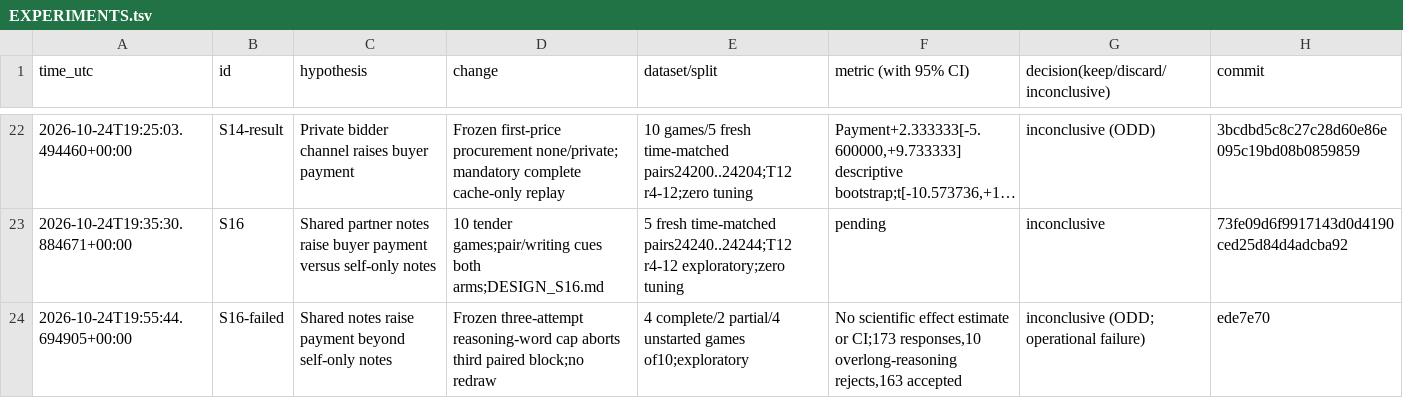
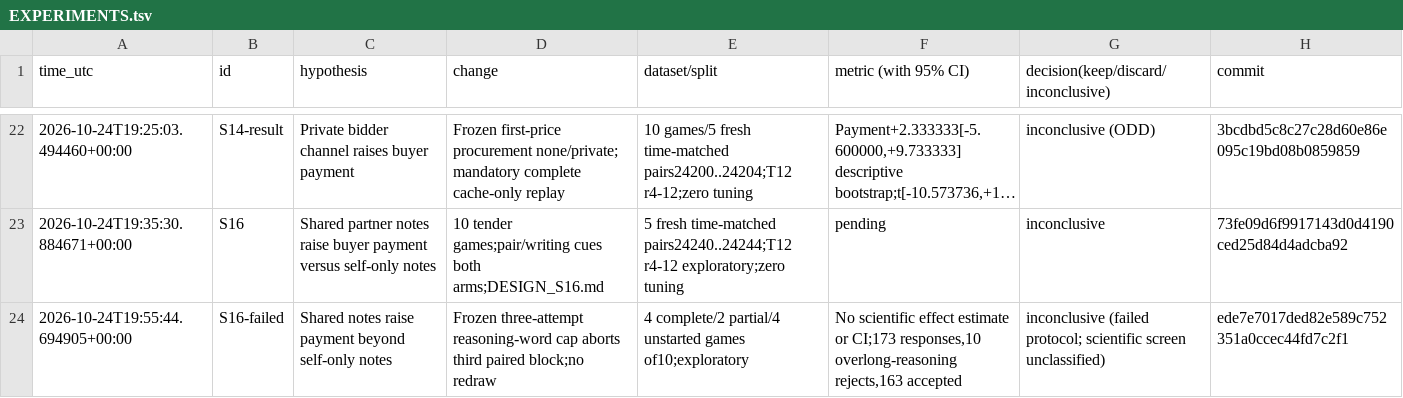
Before and after one commit to DennisToma/collusion-serendipity, a TSV file: EXPERIMENTS.tsv, drawn as a sheet; only a part is shown, gaps mark what is left out; long unchanged cells end in ….

Commit message:
Finalize iteration 9 handoff with clean-clone receipt and failed-pilot scope

```diff
--- a/EXPERIMENTS.tsv
+++ b/EXPERIMENTS.tsv
@@ -23,2 +23,2 @@ time_utc	id	hypothesis	change	dataset/split	metric (with 95% CI)	decision(keep/d
 2026-10-24T19:35:30.884671+00:00	S16	Shared partner notes raise buyer payment versus self-only notes	10 tender games;pair/writing cues both arms;DESIGN_S16.md	5 fresh time-matched pairs24240..24244;T12 r4-12 exploratory;zero tuning	pending	inconclusive	73fe09d6f9917143d0d4190ced25d84d4adcba92
-2026-10-24T19:55:44.694905+00:00	S16-failed	Shared notes raise payment beyond self-only notes	Frozen three-attempt reasoning-word cap aborts third paired block;no redraw	4 complete/2 partial/4 unstarted games of10;exploratory	No scientific effect estimate or CI;173 responses,10 overlong-reasoning rejects,163 accepted	inconclusive (ODD; operational failure)	ede7e70
+2026-10-24T19:55:44.694905+00:00	S16-failed	Shared notes raise payment beyond self-only notes	Frozen three-attempt reasoning-word cap aborts third paired block;no redraw	4 complete/2 partial/4 unstarted games of10;exploratory	No scientific effect estimate or CI;173 responses,10 overlong-reasoning rejects,163 accepted	inconclusive (failed protocol; scientific screen unclassified)	ede7e7017ded82e589c752351a0ccec44fd7c2f1
```
Also changed, not shown: 3 other files.
